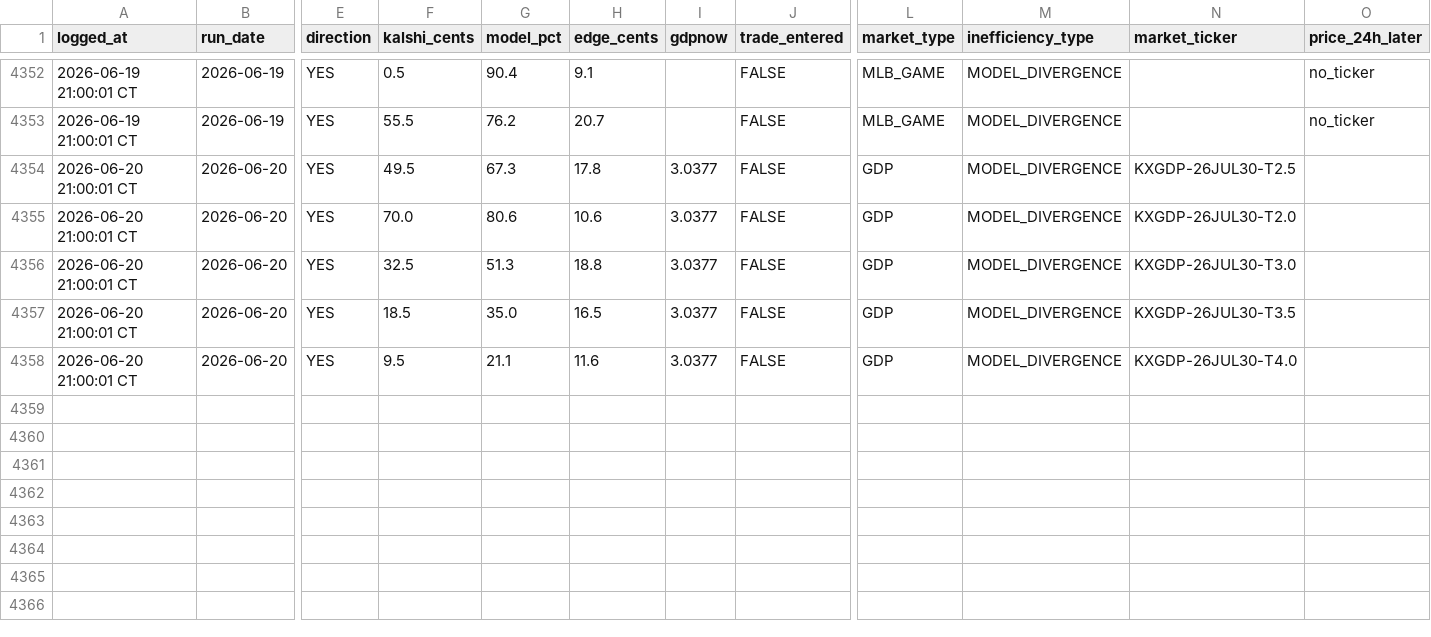
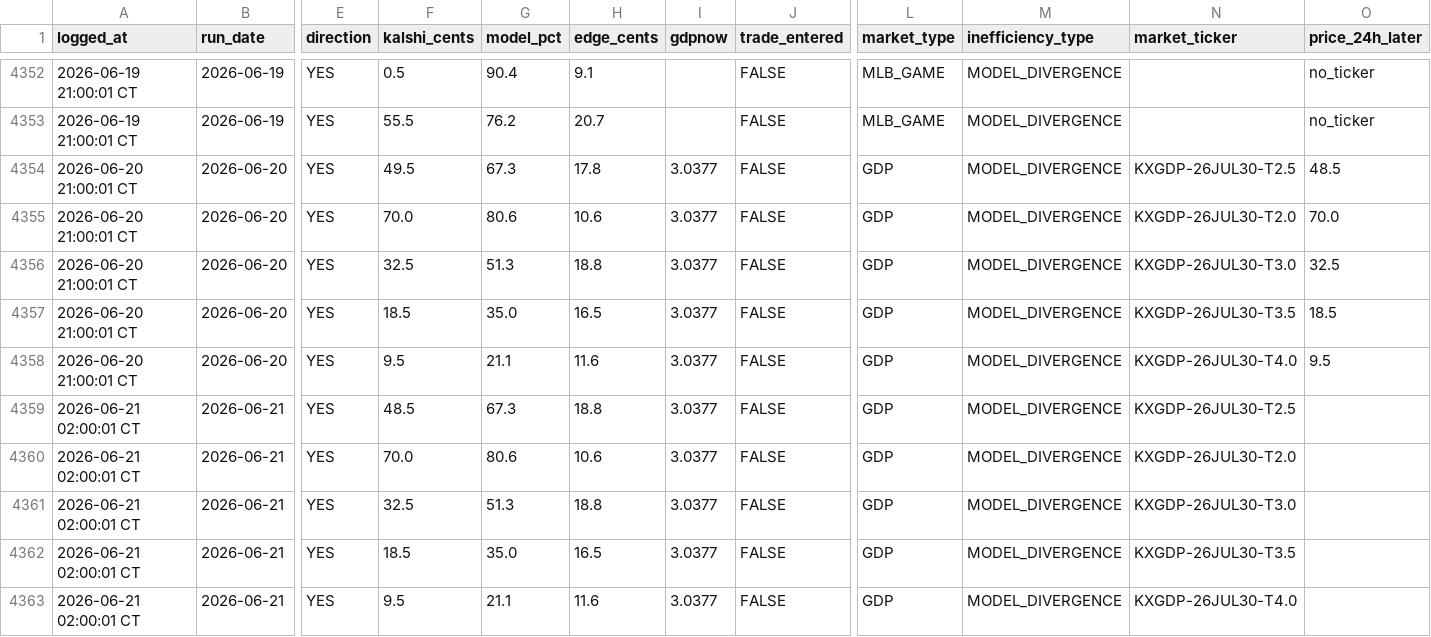
Before and after one commit to logain1964/KalshiBot-Dashboard, a CSV file: signals_log.csv, drawn as a sheet; only a part is shown, gaps mark what is left out; rows hold the shown columns only; the diff names each change by its address in the sheet, - before the commit and + after, or states it on an @@ line.

```diff
--- a/signals_log.csv
+++ b/signals_log.csv
-O4354 (price_24h_later): (empty)
+O4354 (price_24h_later): 48.5
-O4355 (price_24h_later): (empty)
+O4355 (price_24h_later): 70.0
-O4356 (price_24h_later): (empty)
+O4356 (price_24h_later): 32.5
-O4357 (price_24h_later): (empty)
+O4357 (price_24h_later): 18.5
-O4358 (price_24h_later): (empty)
+O4358 (price_24h_later): 9.5
+row 4359: 2026-06-21 02:00:01 CT | 2026-06-21 | YES | 48.5 | 67.3 | 18.8 | 3.0377 | FALSE | GDP | MODEL_DIVERGENCE | KXGDP-26JUL30-T2.5
+row 4360: 2026-06-21 02:00:01 CT | 2026-06-21 | YES | 70.0 | 80.6 | 10.6 | 3.0377 | FALSE | GDP | MODEL_DIVERGENCE | KXGDP-26JUL30-T2.0
+row 4361: 2026-06-21 02:00:01 CT | 2026-06-21 | YES | 32.5 | 51.3 | 18.8 | 3.0377 | FALSE | GDP | MODEL_DIVERGENCE | KXGDP-26JUL30-T3.0
+row 4362: 2026-06-21 02:00:01 CT | 2026-06-21 | YES | 18.5 | 35.0 | 16.5 | 3.0377 | FALSE | GDP | MODEL_DIVERGENCE | KXGDP-26JUL30-T3.5
+row 4363: 2026-06-21 02:00:01 CT | 2026-06-21 | YES | 9.5 | 21.1 | 11.6 | 3.0377 | FALSE | GDP | MODEL_DIVERGENCE | KXGDP-26JUL30-T4.0
```
Also changed, not shown: 3 other files.
